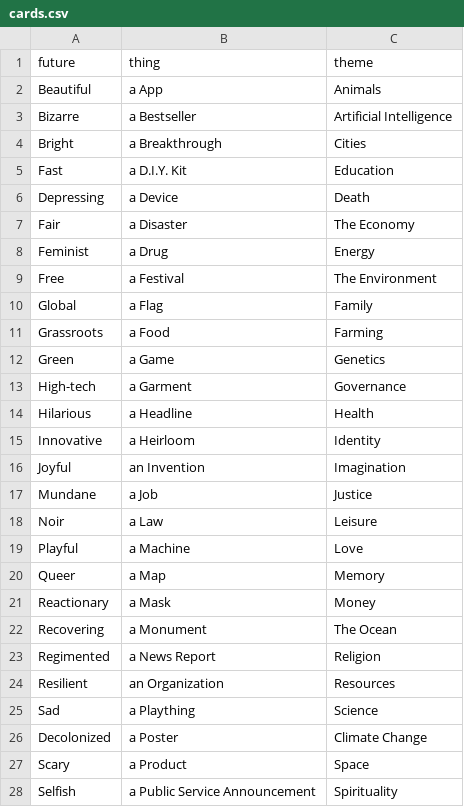
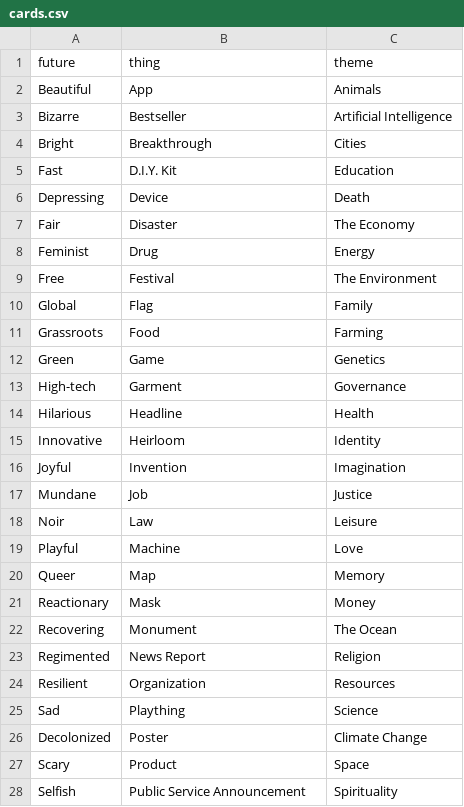
Before and after one commit to brainsatplay/brainsatplay.github.io, a CSV file: src/assets/cards.csv, drawn as a sheet; only a part is shown; the diff covers the shown part only.

```diff
--- a/src/assets/cards.csv
+++ b/src/assets/cards.csv
@@ -1,28 +1,28 @@
 future,thing,theme
-Beautiful,a App,Animals
-Bizarre,a Bestseller,Artificial Intelligence
-Bright,a Breakthrough,Cities
-Fast,a D.I.Y. Kit,Education
-Depressing,a Device,Death
-Fair,a Disaster,The Economy
-Feminist,a Drug,Energy
-Free,a Festival,The Environment
-Global,a Flag,Family
-Grassroots,a Food,Farming
-Green,a Game,Genetics
-High-tech,a Garment,Governance
-Hilarious,a Headline,Health
-Innovative,a Heirloom,Identity
-Joyful,an Invention,Imagination
-Mundane,a Job,Justice
-Noir,a Law,Leisure
-Playful,a Machine,Love
-Queer,a Map,Memory
-Reactionary,a Mask,Money
-Recovering,a Monument,The Ocean
-Regimented,a News Report,Religion
-Resilient,an Organization,Resources
-Sad,a Plaything,Science
-Decolonized,a Poster,Climate Change
-Scary,a Product,Space
-Selfish,a Public Service Announcement,Spirituality
+Beautiful,App,Animals
+Bizarre,Bestseller,Artificial Intelligence
+Bright,Breakthrough,Cities
+Fast,D.I.Y. Kit,Education
+Depressing,Device,Death
+Fair,Disaster,The Economy
+Feminist,Drug,Energy
+Free,Festival,The Environment
+Global,Flag,Family
+Grassroots,Food,Farming
+Green,Game,Genetics
+High-tech,Garment,Governance
+Hilarious,Headline,Health
+Innovative,Heirloom,Identity
+Joyful,Invention,Imagination
+Mundane,Job,Justice
+Noir,Law,Leisure
+Playful,Machine,Love
+Queer,Map,Memory
+Reactionary,Mask,Money
+Recovering,Monument,The Ocean
+Regimented,News Report,Religion
+Resilient,Organization,Resources
+Sad,Plaything,Science
+Decolonized,Poster,Climate Change
+Scary,Product,Space
+Selfish,Public Service Announcement,Spirituality
```
Also changed, not shown: 7 edited cells elsewhere in this file, 3 other files.
